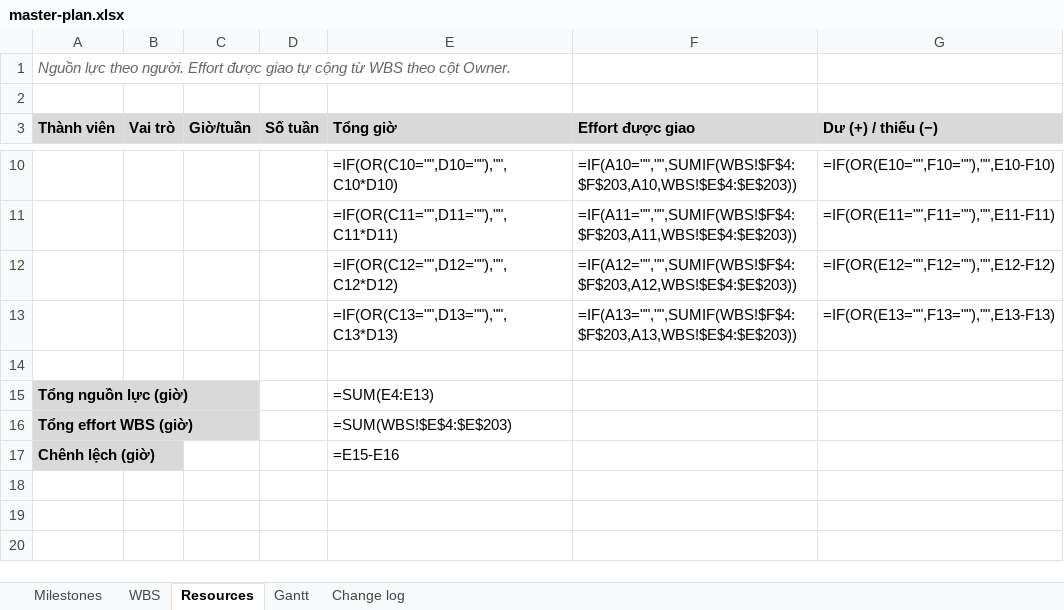
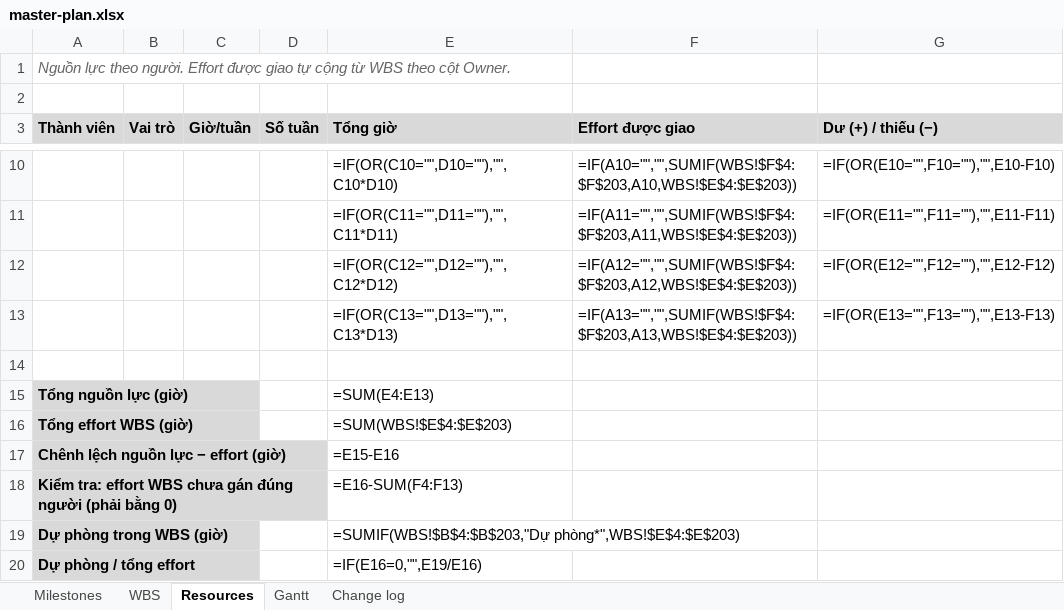
Before and after one commit to nghuuquyen/spm-starter, an Excel workbook: docs/08-project/master-plan.xlsx, sheet Resources, drawn as a sheet; only a part is shown, gaps mark what is left out; values as stored, in another font and other column widths than the file's, no borders; formulas without a stored value are shown as written; the diff names each change by its address in the sheet, - before the commit and + after, or states it on an @@ line.

```diff
--- a/docs/08-project/master-plan.xlsx (sheet Resources)
+++ b/docs/08-project/master-plan.xlsx (sheet Resources)
-A17 (Thành viên): Chênh lệch (giờ)
+A17 (Thành viên): Chênh lệch nguồn lực − effort (giờ)
+row 18: Kiểm tra: effort WBS chưa gán đúng người (phải bằng 0) |  |  |  | =E16-SUM(F4:F13)
+row 19: Dự phòng trong WBS (giờ) |  |  |  | =SUMIF(WBS!$B$4:$B$203,"Dự phòng*",WBS!$E$4:$E$203)
+row 20: Dự phòng / tổng effort |  |  |  | =IF(E16=0,"",E19/E16)
```
Also changed, not shown: sheet Milestones, sheet WBS, sheet Change log, sheet Gantt, docs/08-project/quotation.xlsx, 36 other files.
